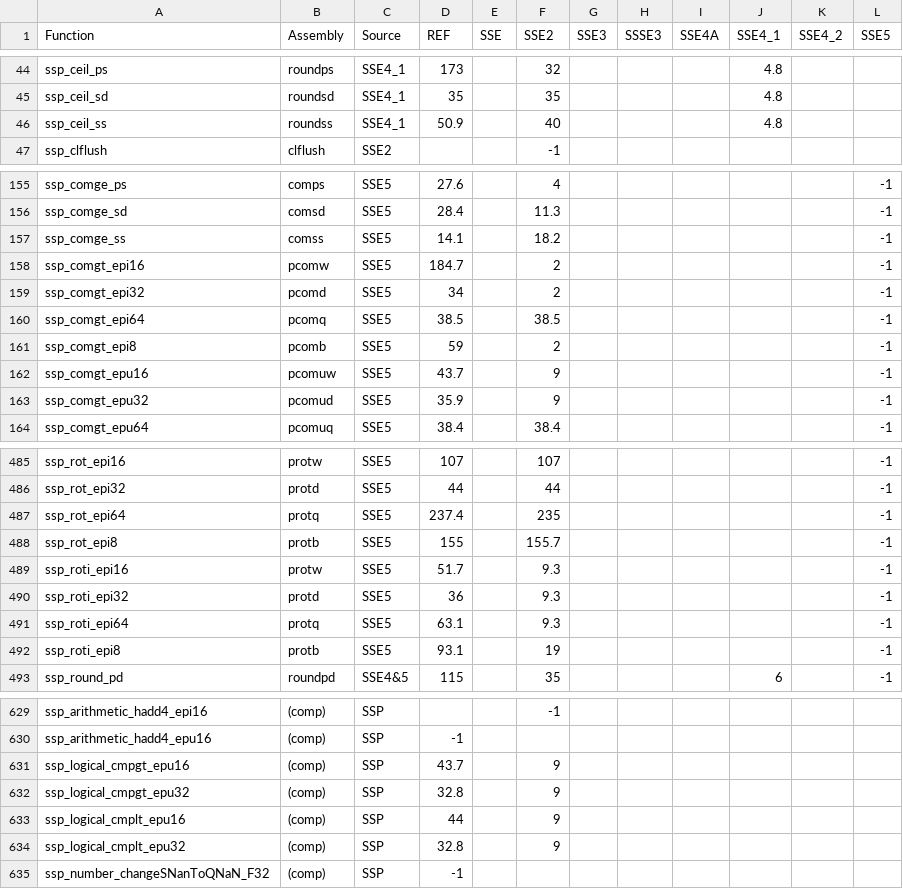
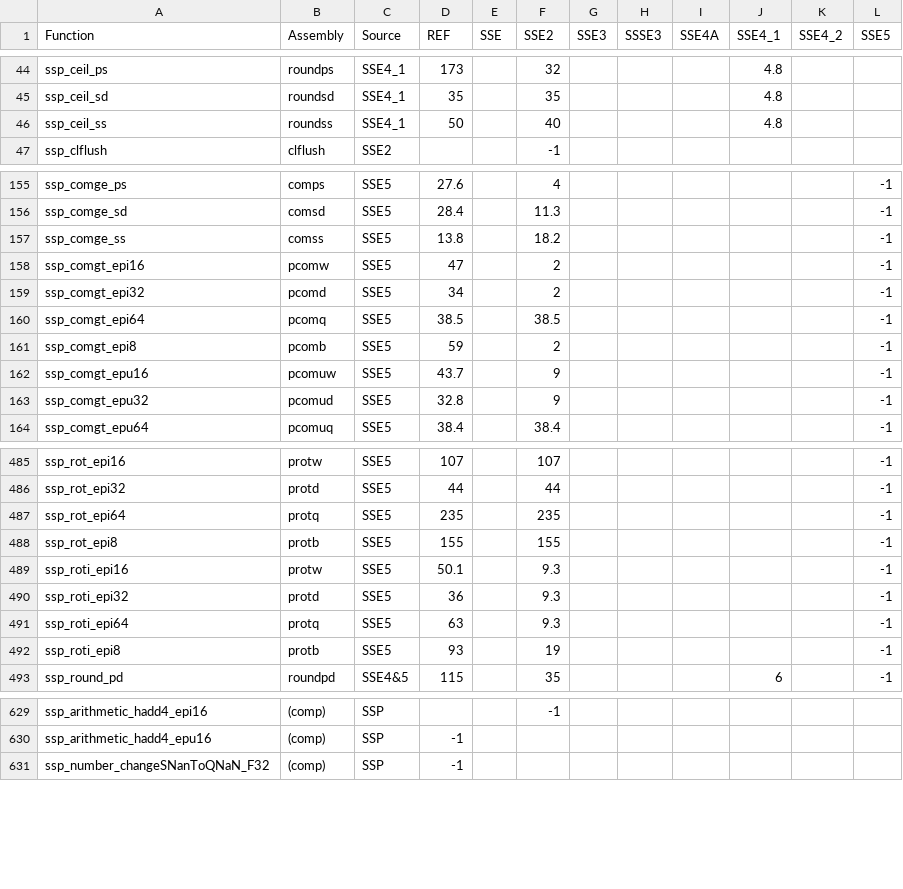
Before and after one commit to svn2github/sseplus, a CSV file: trunk/SSEPlus_Root/fnData.csv, drawn as a sheet; only a part is shown, gaps mark what is left out; the diff covers the shown part only.

Commit message:
Documentation, fix to round_sd
git-svn-id: svn://svn.code.sf.net/p/sseplus/code@61 9056cee2-ad46-0410-8138-b7be84e72545

```diff
--- a/trunk/SSEPlus_Root/fnData.csv
+++ b/trunk/SSEPlus_Root/fnData.csv
@@ -45,3 +45,3 @@ ssp_ceil_ps                   ,roundps   ,SSE4_1,173,           ,32,           ,
 ssp_ceil_sd                   ,roundsd   ,SSE4_1,35,           ,35,           ,           ,           ,4.8,           ,
-ssp_ceil_ss                   ,roundss   ,SSE4_1,50.9,           ,40,           ,           ,           ,4.8,           ,
+ssp_ceil_ss                   ,roundss   ,SSE4_1,50,           ,40,           ,           ,           ,4.8,           ,
 ssp_clflush                   ,clflush,SSE2,,,-1,,,,,,
@@ -156,4 +156,4 @@ ssp_comge_ps                  ,comps     ,SSE5  ,27.6,           ,4,           ,
 ssp_comge_sd                  ,comsd     ,SSE5  ,28.4,           ,11.3,           ,           ,           ,           ,           ,-1
-ssp_comge_ss                  ,comss     ,SSE5  ,14.1,           ,18.2,           ,           ,           ,           ,           ,-1
-ssp_comgt_epi16               ,pcomw     ,SSE5  ,184.7,           ,2,           ,           ,           ,           ,           ,-1
+ssp_comge_ss                  ,comss     ,SSE5  ,13.8,           ,18.2,           ,           ,           ,           ,           ,-1
+ssp_comgt_epi16               ,pcomw     ,SSE5  ,47,           ,2,           ,           ,           ,           ,           ,-1
 ssp_comgt_epi32               ,pcomd     ,SSE5  ,34,           ,2,           ,           ,           ,           ,           ,-1
@@ -162,3 +162,3 @@ ssp_comgt_epi8                ,pcomb     ,SSE5  ,59,           ,2,           ,
 ssp_comgt_epu16               ,pcomuw    ,SSE5  ,43.7,           ,9,           ,           ,           ,           ,           ,-1
-ssp_comgt_epu32               ,pcomud    ,SSE5  ,35.9,           ,9,           ,           ,           ,           ,           ,-1
+ssp_comgt_epu32               ,pcomud    ,SSE5  ,32.8,           ,9,           ,           ,           ,           ,           ,-1
 ssp_comgt_epu64               ,pcomuq    ,SSE5  ,38.4,           ,38.4,           ,           ,           ,           ,           ,-1
@@ -486,8 +486,8 @@ ssp_rot_epi16                 ,protw     ,SSE5  ,107,           ,107,
 ssp_rot_epi32                 ,protd     ,SSE5  ,44,           ,44,           ,           ,           ,           ,           ,-1
-ssp_rot_epi64                 ,protq     ,SSE5  ,237.4,           ,235,           ,           ,           ,           ,           ,-1
-ssp_rot_epi8                  ,protb     ,SSE5  ,155,           ,155.7,           ,           ,           ,           ,           ,-1
-ssp_roti_epi16                ,protw     ,SSE5  ,51.7,           ,9.3,           ,           ,           ,           ,           ,-1
+ssp_rot_epi64                 ,protq     ,SSE5  ,235,           ,235,           ,           ,           ,           ,           ,-1
+ssp_rot_epi8                  ,protb     ,SSE5  ,155,           ,155,           ,           ,           ,           ,           ,-1
+ssp_roti_epi16                ,protw     ,SSE5  ,50.1,           ,9.3,           ,           ,           ,           ,           ,-1
 ssp_roti_epi32                ,protd     ,SSE5  ,36,           ,9.3,           ,           ,           ,           ,           ,-1
-ssp_roti_epi64                ,protq     ,SSE5  ,63.1,           ,9.3,           ,           ,           ,           ,           ,-1
-ssp_roti_epi8                 ,protb     ,SSE5  ,93.1,           ,19,           ,           ,           ,           ,           ,-1
+ssp_roti_epi64                ,protq     ,SSE5  ,63,           ,9.3,           ,           ,           ,           ,           ,-1
+ssp_roti_epi8                 ,protb     ,SSE5  ,93,           ,19,           ,           ,           ,           ,           ,-1
 ssp_round_pd                  ,roundpd   ,SSE4&5,115,           ,35,           ,           ,           ,6,           ,-1
@@ -630,6 +630,2 @@ ssp_arithmetic_hadd4_epi16    ,(comp),SSP,,,-1,,,,,,
 ssp_arithmetic_hadd4_epu16    ,(comp),SSP,-1,,,,,,,,
-ssp_logical_cmpgt_epu16       ,(comp),SSP,43.7,,9,,,,,,
-ssp_logical_cmpgt_epu32       ,(comp),SSP,32.8,,9,,,,,,
-ssp_logical_cmplt_epu16       ,(comp),SSP,44,,9,,,,,,
-ssp_logical_cmplt_epu32       ,(comp),SSP,32.8,,9,,,,,,
 ssp_number_changeSNanToQNaN_F32,(comp),SSP,-1,,,,,,,,
```
Also changed, not shown: 26 edited cells elsewhere in this file, 10 other files.
